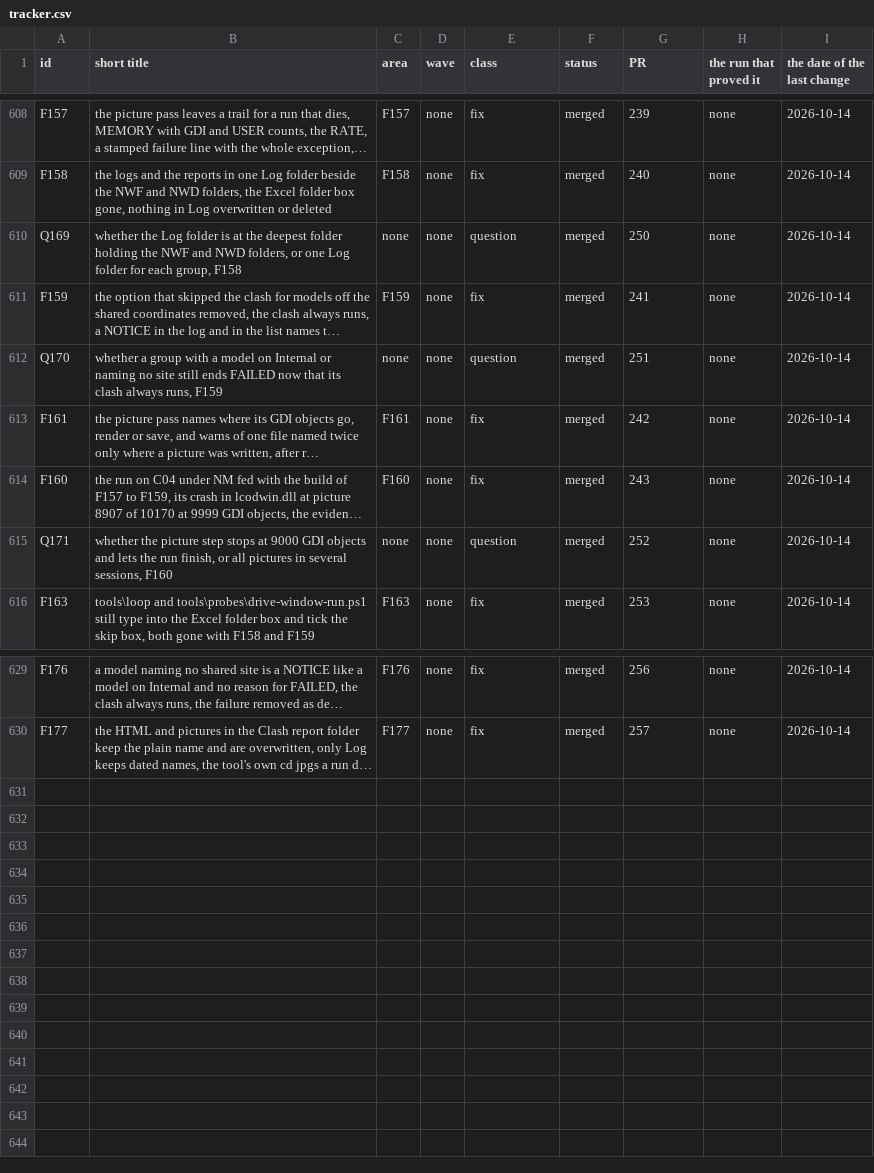
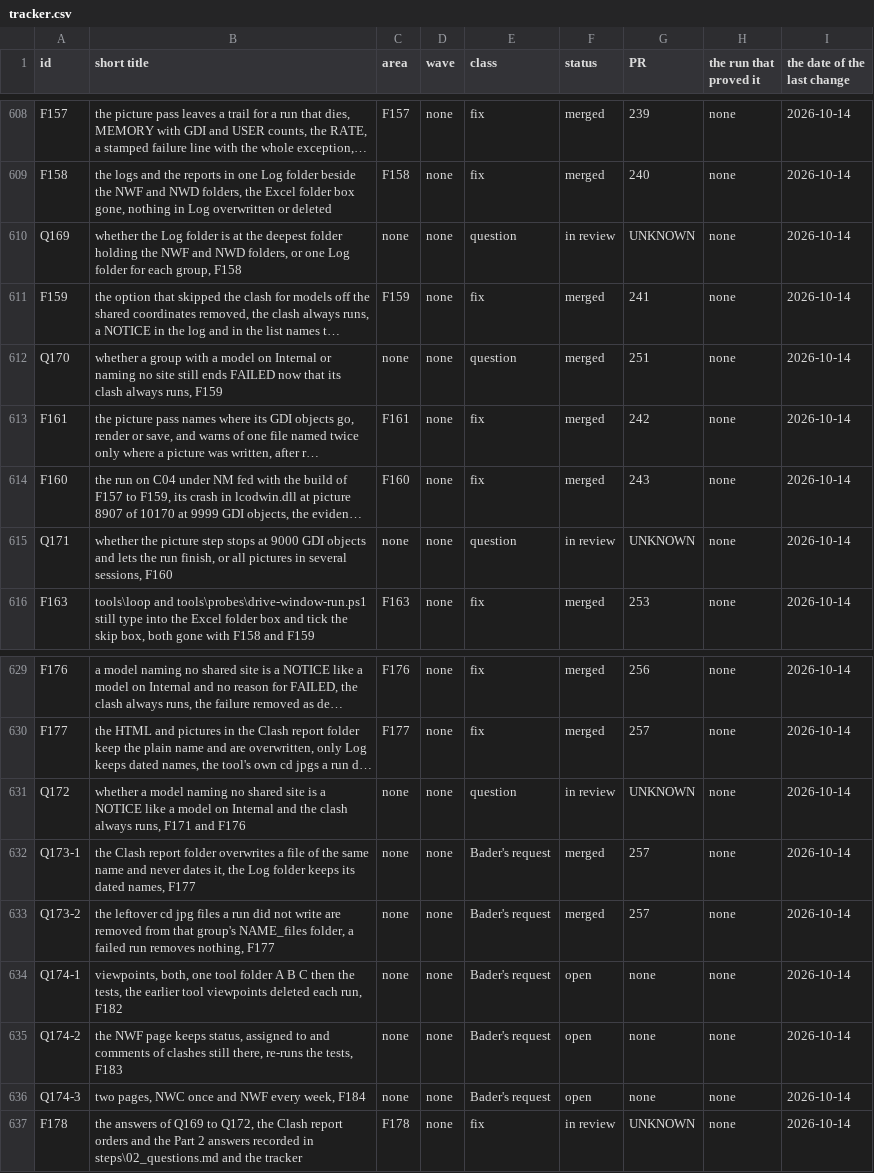
Before and after one commit to baderrahal/PAR_NWC-Federator-V2, a CSV file: steps/tracker.csv, drawn as a sheet; only a part is shown, gaps mark what is left out; long unchanged cells end in …; the diff names each change by its address in the sheet, - before the commit and + after, or states it on an @@ line.

Commit message:
F178: the answers of round 4 recorded in 02_questions and the tracker (Task 4)

```diff
--- a/steps/tracker.csv
+++ b/steps/tracker.csv
-F610 (status): merged
+F610 (status): in review
-G610 (PR): 250
+G610 (PR): UNKNOWN
-F615 (status): merged
+F615 (status): in review
-G615 (PR): 252
+G615 (PR): UNKNOWN
+row 631: Q172 | whether a model naming no shared site is a NOTICE like a model on Internal and the clash always runs, F171 and F176 | none | none | question | in review | UNKNOWN | none | 2026-10-14
+row 632: Q173-1 | the Clash report folder overwrites a file of the same name and never dates it, the Log folder keeps its dated names, F177 | none | none | Bader's request | merged | 257 | none | 2026-10-14
+row 633: Q173-2 | the leftover cd jpg files a run did not write are removed from that group's NAME_files folder, a failed run removes nothing, F177 | none | none | Bader's request | merged | 257 | none | 2026-10-14
+row 634: Q174-1 | viewpoints, both, one tool folder A B C then the tests, the earlier tool viewpoints deleted each run, F182 | none | none | Bader's request | open | none | none | 2026-10-14
+row 635: Q174-2 | the NWF page keeps status, assigned to and comments of clashes still there, re-runs the tests, F183 | none | none | Bader's request | open | none | none | 2026-10-14
+row 636: Q174-3 | two pages, NWC once and NWF every week, F184 | none | none | Bader's request | open | none | none | 2026-10-14
+row 637: F178 | the answers of Q169 to Q172, the Clash report orders and the Part 2 answers recorded in steps\02_questions.md and the tracker | F178 | none | fix | in review | UNKNOWN | none | 2026-10-14
```
Also changed, not shown: 4 other files.
